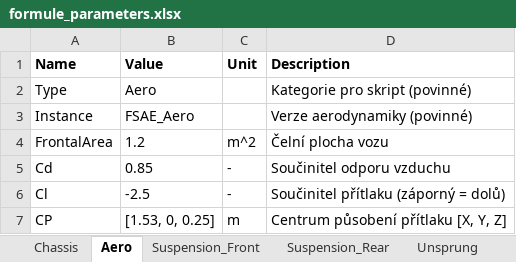
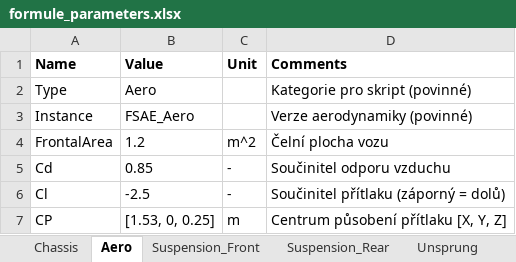
Before and after one commit to Benik11/FS, an Excel workbook: simscape-Formula-Student-Vehicle-Simscape_FS_25_2_4_10/formule_parameters.xlsx, sheet Aero, drawn as a sheet; values as stored, in another font and other column widths than the file's, no borders; the diff names each change by its address in the sheet, - before the commit and + after, or states it on an @@ line.

```diff
--- a/simscape-Formula-Student-Vehicle-Simscape_FS_25_2_4_10/formule_parameters.xlsx (sheet Aero)
+++ b/simscape-Formula-Student-Vehicle-Simscape_FS_25_2_4_10/formule_parameters.xlsx (sheet Aero)
-D1: Description
+D1: Comments
```
Also changed, not shown: sheet Unsprung, 2 other files.
